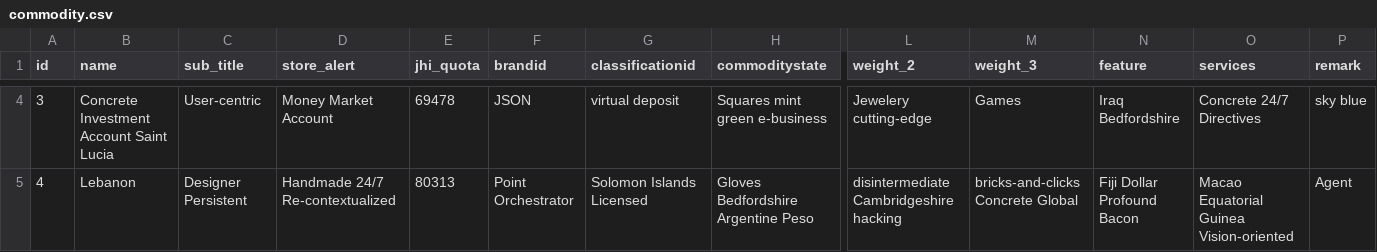
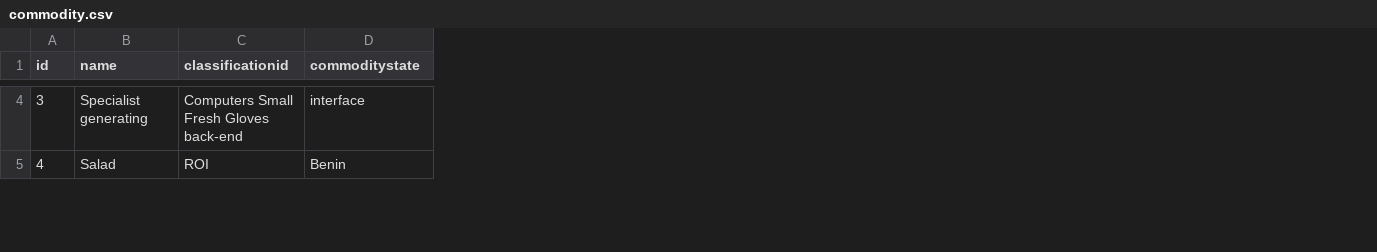
Before and after one commit to hupig-cn/sys-shopmall, a CSV file: src/main/resources/config/liquibase/data/commodity.csv, drawn as a sheet; only a part is shown, gaps mark what is left out; removed rows and columns are numbered as before the commit, all else as after; the diff covers the shown part only; the diff names each change by its address in the sheet, - before the commit and + after, or states it on an @@ line.

```diff
--- a/src/main/resources/config/liquibase/data/commodity.csv
+++ b/src/main/resources/config/liquibase/data/commodity.csv
-column C (sub_title), rows 4-5: User-centric | Designer Persistent
-column D (store_alert), rows 4-5: Money Market Account | Handmade 24/7 Re-contextualized
-column E (jhi_quota), rows 4-5: 69478 | 80313
-column F (brandid), rows 4-5: JSON | Point Orchestrator
-column L (weight_2), rows 4-5: Jewelery cutting-edge | disintermediate Cambridgeshire hacking
-column M (weight_3), rows 4-5: Games | bricks-and-clicks Concrete Global
-column N (feature), rows 4-5: Iraq Bedfordshire | Fiji Dollar Profound Bacon
-column O (services), rows 4-5: Concrete 24/7 Directives | Macao Equatorial Guinea Vision-oriented
-column P (remark), rows 4-5: sky blue | Agent
-B4 (name): Concrete Investment Account Saint Lucia
+B4 (name): Specialist generating
-C4 (classificationid): virtual deposit
+C4 (classificationid): Computers Small Fresh Gloves back-end
-D4 (commoditystate): Squares mint green e-business
+D4 (commoditystate): interface
-B5 (name): Lebanon
+B5 (name): Salad
-C5 (classificationid): Solomon Islands Licensed
+C5 (classificationid): ROI
-D5 (commoditystate): Gloves Bedfordshire Argentine Peso
+D5 (commoditystate): Benin
```
Also changed, not shown: 119 edited cells elsewhere in this file, 6 other files.
